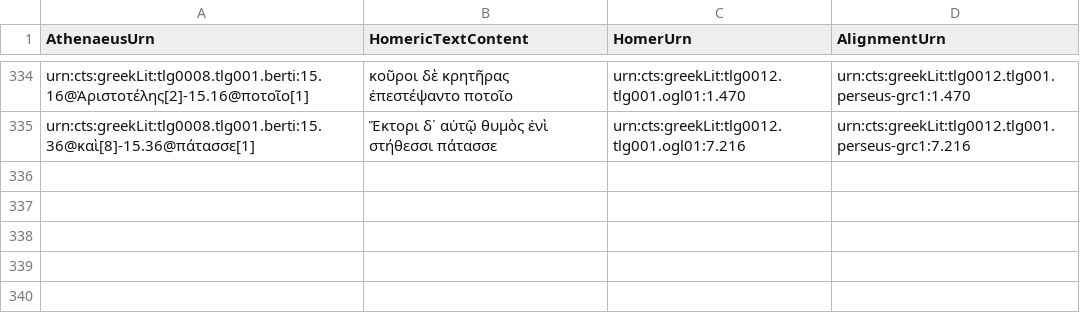
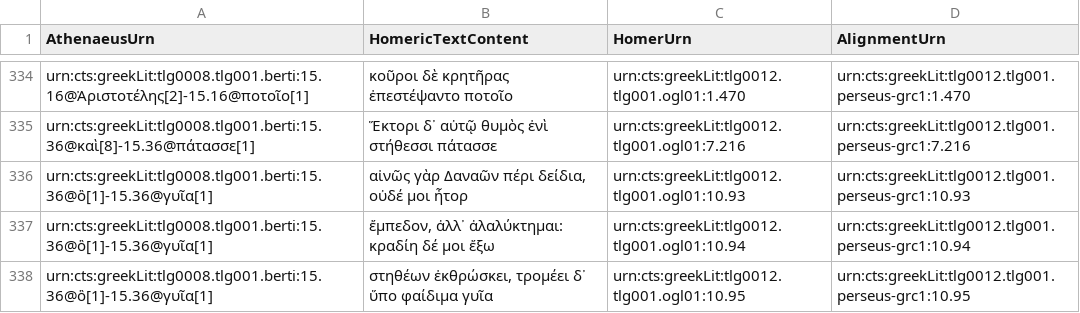
Before and after one commit to DigitalAthenaeus/homeric-reuse, a CSV file: tabular-data/htr.csv, drawn as a sheet; only a part is shown, gaps mark what is left out; the diff names each change by its address in the sheet, - before the commit and + after, or states it on an @@ line.

Commit message:
Update htr.csv

```diff
--- a/tabular-data/htr.csv
+++ b/tabular-data/htr.csv
+row 336: urn:cts:greekLit:tlg0008.tlg001.berti:15.36@ὃ[1]-15.36@γυῖα[1] | αἰνῶς γὰρ Δαναῶν πέρι δείδια, οὐδέ μοι ἦτορ | urn:cts:greekLit:tlg0012.tlg001.ogl01:10.93 | urn:cts:greekLit:tlg0012.tlg001.perseus-grc1:10.93
+row 337: urn:cts:greekLit:tlg0008.tlg001.berti:15.36@ὃ[1]-15.36@γυῖα[1] | ἔμπεδον, ἀλλ᾽ ἀλαλύκτημαι: κραδίη δέ μοι ἔξω | urn:cts:greekLit:tlg0012.tlg001.ogl01:10.94 | urn:cts:greekLit:tlg0012.tlg001.perseus-grc1:10.94
+row 338: urn:cts:greekLit:tlg0008.tlg001.berti:15.36@ὃ[1]-15.36@γυῖα[1] | στηθέων ἐκθρώσκει, τρομέει δ᾽ ὕπο φαίδιμα γυῖα | urn:cts:greekLit:tlg0012.tlg001.ogl01:10.95 | urn:cts:greekLit:tlg0012.tlg001.perseus-grc1:10.95
```
